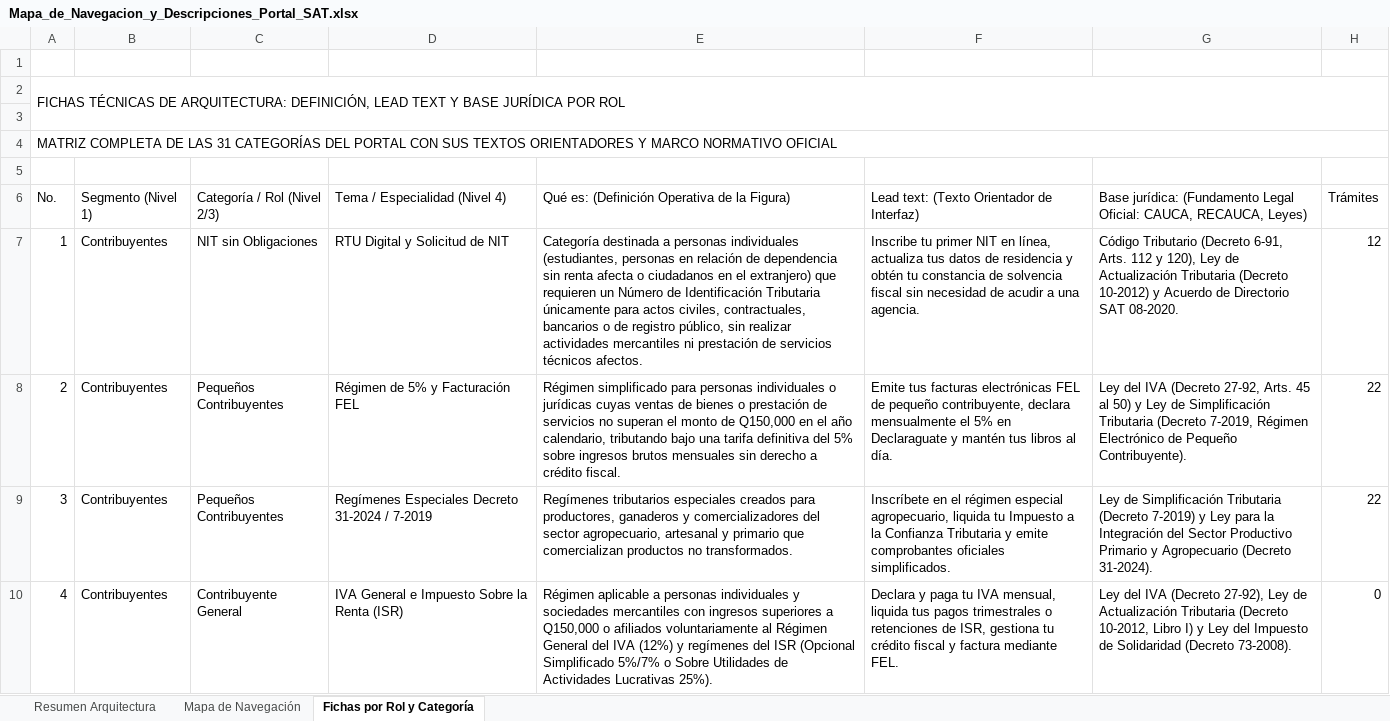
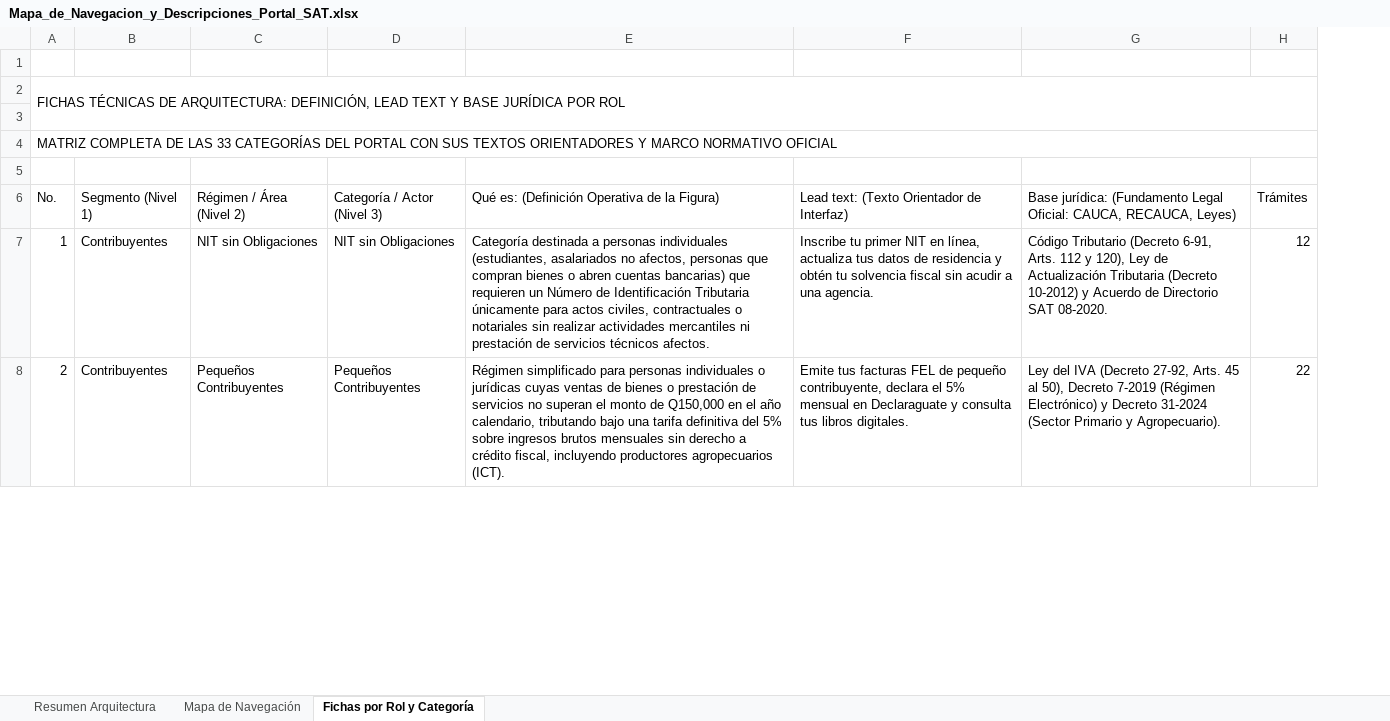
Before and after one commit to elKevin24/SAT, an Excel workbook: docs/fuentes-datos/Mapa_de_Navegacion_y_Descripciones_Portal_SAT.xlsx, sheet Fichas por Rol y Categoría, drawn as a sheet; only a part is shown; values as stored, in another font and other column widths than the file's, no cell formats; removed rows and columns are numbered as before the commit, all else as after; the diff covers the shown part only; the diff names each change by its address in the sheet, - before the commit and + after, or states it on an @@ line.

```diff
--- a/docs/fuentes-datos/Mapa_de_Navegacion_y_Descripciones_Portal_SAT.xlsx (sheet Fichas por Rol y Categoría)
+++ b/docs/fuentes-datos/Mapa_de_Navegacion_y_Descripciones_Portal_SAT.xlsx (sheet Fichas por Rol y Categoría)
+column C, rows 6-8: Régimen / Área (Nivel 2) | NIT sin Obligaciones | Pequeños Contribuyentes
-column D, rows 6-8: Tema / Especialidad (Nivel 4) | RTU Digital y Solicitud de NIT | Régimen de 5% y Facturación FEL
@@ column A renumbered between rows 4 and 39 @@
-D6: Categoría / Rol (Nivel 2/3)
+D6: Categoría / Actor (Nivel 3)
-E7: …individuales (estudiantes, personas en relación de dependencia sin renta afecta o ciudadanos en el extranjero) que requieren un Número de Identificación Tributaria únicamente para actos civiles, contractuales, bancarios o de registro público, sin realizar…
+E7: …individuales (estudiantes, asalariados no afectos, personas que compran bienes o abren cuentas bancarias) que requieren un Número de Identificación Tributaria únicamente para actos civiles, contractuales o notariales sin realizar…
-F7: …obtén tu constancia de solvencia fiscal sin necesidad de acudir a…
+F7: …obtén tu solvencia fiscal sin acudir a…
-E8: …a crédito fiscal.
+E8: …a crédito fiscal, incluyendo productores agropecuarios (ICT).
-F8: …tus facturas electrónicas FEL de pequeño contribuyente, declara mensualmente el 5% en Declaraguate y mantén tus libros al día.
+F8: …tus facturas FEL de pequeño contribuyente, declara el 5% mensual en Declaraguate y consulta tus libros digitales.
-G8: …45 al 50) y Ley de Simplificación Tributaria (Decreto 7-2019, Régimen Electrónico de Pequeño Contribuyente).
+G8: …45 al 50), Decreto 7-2019 (Régimen Electrónico) y Decreto 31-2024 (Sector Primario y Agropecuario).
-row 9: 3 | Contribuyentes | Pequeños Contribuyentes | Regímenes Especiales Decreto 31-2024 / 7-2019 | Regímenes tributarios especiales creados para productores, ganaderos y comercializadores del sector agropecuario, artesanal y primario que comercializan productos no transformados. | Inscríbete en el régimen especial agropecuario, liquida tu Impuesto a la Confianza Tributaria y emite comprobantes oficiales simplificados. | Ley de Simplificación Tributaria (Decreto 7-2019) y Ley para la Integración del Sector Productivo Primario y Agropecuario (Decreto 31-2024). | 22
-row 10: 4 | Contribuyentes | Contribuyente General | IVA General e Impuesto Sobre la Renta (ISR) | Régimen aplicable a personas individuales y sociedades mercantiles con ingresos superiores a Q150,000 o afiliados voluntariamente al Régimen General del IVA (12%) y regímenes del ISR (Opcional Simplificado 5%/7% o Sobre Utilidades de Actividades Lucrativas 25%). | Declara y paga tu IVA mensual, liquida tus pagos trimestrales o retenciones de ISR, gestiona tu crédito fiscal y factura mediante FEL. | Ley del IVA (Decreto 27-92), Ley de Actualización Tributaria (Decreto 10-2012, Libro I) y Ley del Impuesto de Solidaridad (Decreto 73-2008). | 0
```
Also changed, not shown: 9 added rows, 4 removed rows, 4 moved rows and 5 edited cells elsewhere in this sheet, sheet Mapa de Navegación, cell formats, 1 other file.
